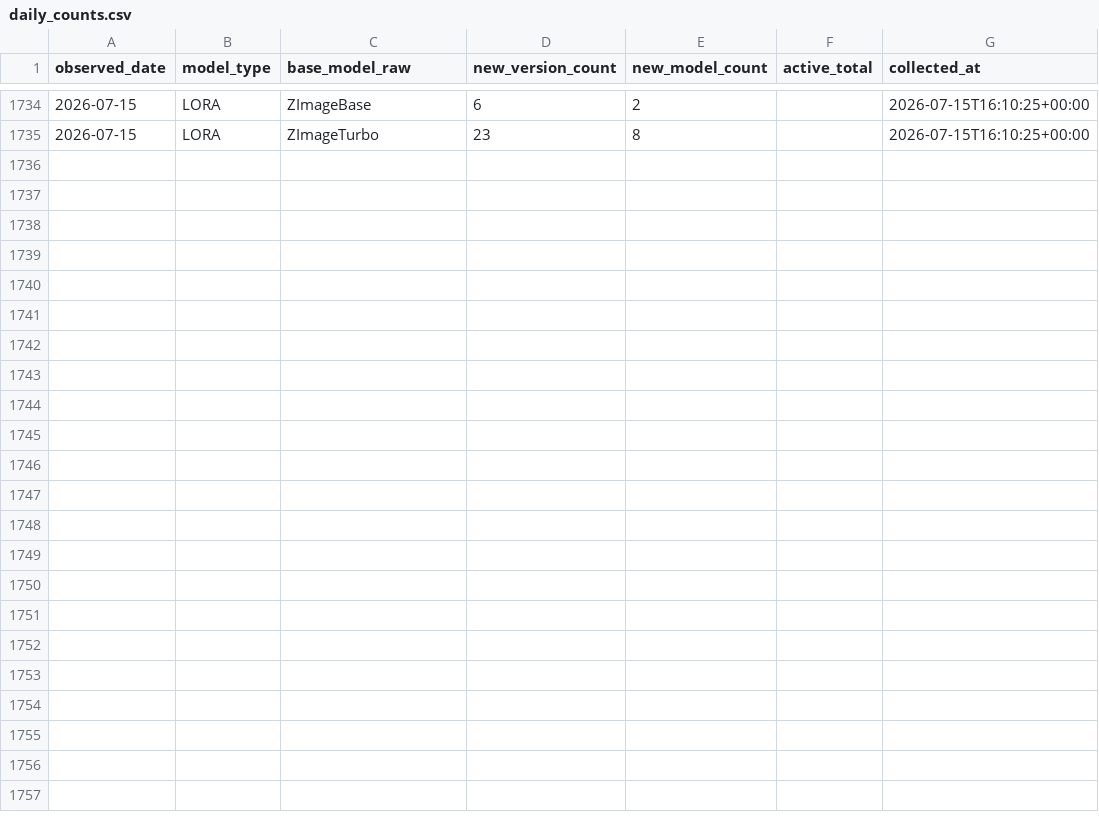
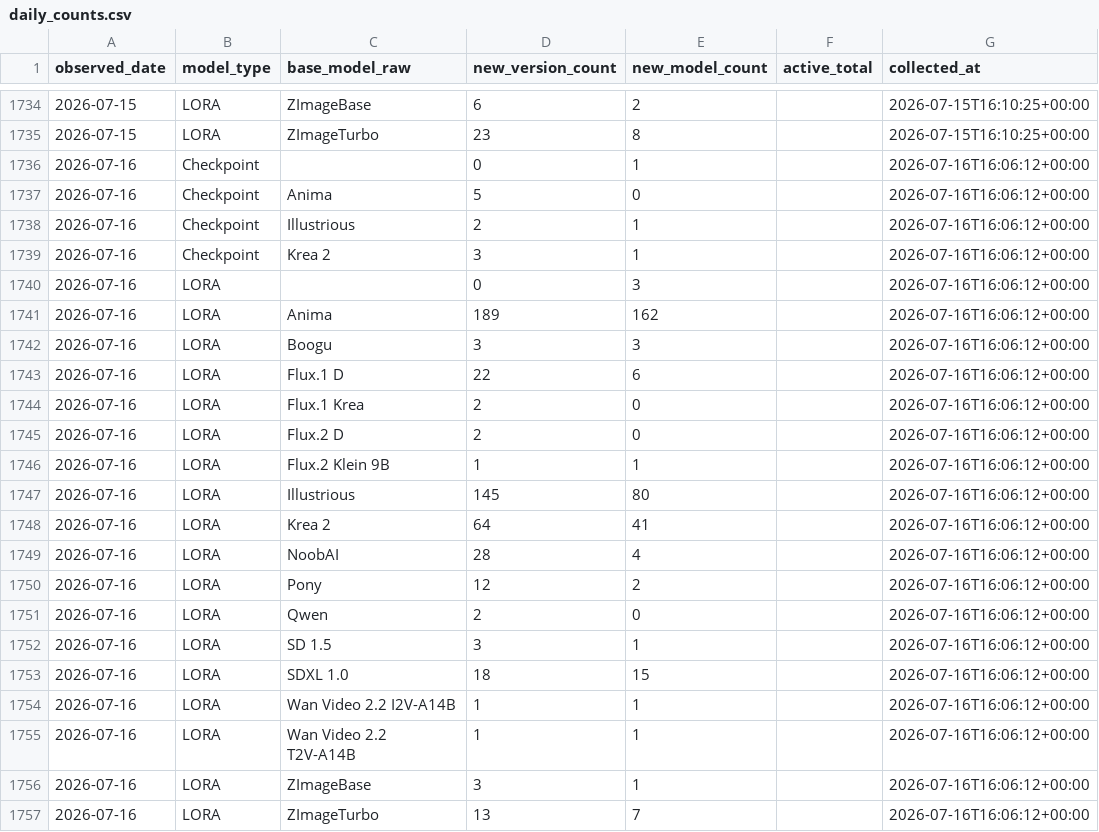
Before and after one commit to Shiba-2-shiba/civiresearch-experimental, a CSV file: data/daily_counts.csv, drawn as a sheet; only a part is shown, gaps mark what is left out; the diff names each change by its address in the sheet, - before the commit and + after, or states it on an @@ line.

```diff
--- a/data/daily_counts.csv
+++ b/data/daily_counts.csv
+row 1736: 2026-07-16 | Checkpoint |  | 0 | 1 |  | 2026-07-16T16:06:12+00:00
+row 1737: 2026-07-16 | Checkpoint | Anima | 5 | 0 |  | 2026-07-16T16:06:12+00:00
+row 1738: 2026-07-16 | Checkpoint | Illustrious | 2 | 1 |  | 2026-07-16T16:06:12+00:00
+row 1739: 2026-07-16 | Checkpoint | Krea 2 | 3 | 1 |  | 2026-07-16T16:06:12+00:00
+row 1740: 2026-07-16 | LORA |  | 0 | 3 |  | 2026-07-16T16:06:12+00:00
+row 1741: 2026-07-16 | LORA | Anima | 189 | 162 |  | 2026-07-16T16:06:12+00:00
+row 1742: 2026-07-16 | LORA | Boogu | 3 | 3 |  | 2026-07-16T16:06:12+00:00
+row 1743: 2026-07-16 | LORA | Flux.1 D | 22 | 6 |  | 2026-07-16T16:06:12+00:00
+row 1744: 2026-07-16 | LORA | Flux.1 Krea | 2 | 0 |  | 2026-07-16T16:06:12+00:00
+row 1745: 2026-07-16 | LORA | Flux.2 D | 2 | 0 |  | 2026-07-16T16:06:12+00:00
+row 1746: 2026-07-16 | LORA | Flux.2 Klein 9B | 1 | 1 |  | 2026-07-16T16:06:12+00:00
+row 1747: 2026-07-16 | LORA | Illustrious | 145 | 80 |  | 2026-07-16T16:06:12+00:00
+row 1748: 2026-07-16 | LORA | Krea 2 | 64 | 41 |  | 2026-07-16T16:06:12+00:00
+row 1749: 2026-07-16 | LORA | NoobAI | 28 | 4 |  | 2026-07-16T16:06:12+00:00
+row 1750: 2026-07-16 | LORA | Pony | 12 | 2 |  | 2026-07-16T16:06:12+00:00
+row 1751: 2026-07-16 | LORA | Qwen | 2 | 0 |  | 2026-07-16T16:06:12+00:00
+row 1752: 2026-07-16 | LORA | SD 1.5 | 3 | 1 |  | 2026-07-16T16:06:12+00:00
+row 1753: 2026-07-16 | LORA | SDXL 1.0 | 18 | 15 |  | 2026-07-16T16:06:12+00:00
+row 1754: 2026-07-16 | LORA | Wan Video 2.2 I2V-A14B | 1 | 1 |  | 2026-07-16T16:06:12+00:00
+row 1755: 2026-07-16 | LORA | Wan Video 2.2 T2V-A14B | 1 | 1 |  | 2026-07-16T16:06:12+00:00
+row 1756: 2026-07-16 | LORA | ZImageBase | 3 | 1 |  | 2026-07-16T16:06:12+00:00
+row 1757: 2026-07-16 | LORA | ZImageTurbo | 13 | 7 |  | 2026-07-16T16:06:12+00:00
```
Also changed, not shown: data/exports/base_model_audit.csv, data/exports/monthly_counts.csv, 2 other files.
